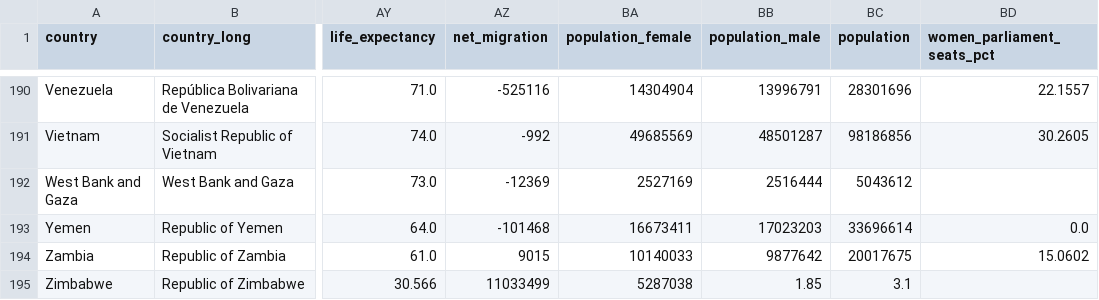
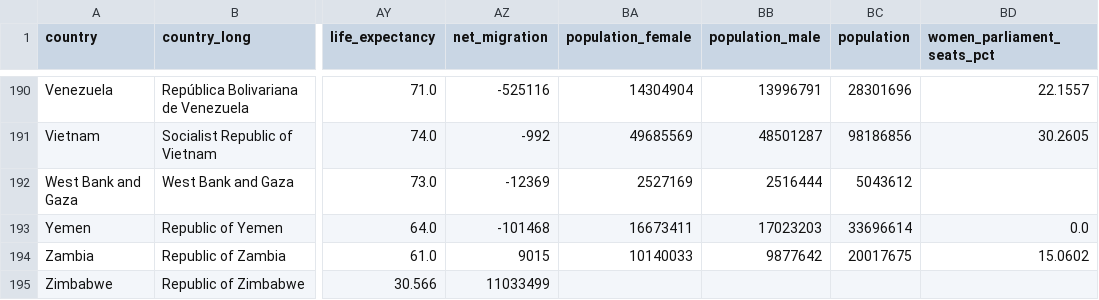
Before and after one commit to shivamdevraj02/Panda, a CSV file: Countries.csv, drawn as a sheet; only a part is shown, gaps mark what is left out; the diff names each change by its address in the sheet, - before the commit and + after, or states it on an @@ line.

Commit message:
Fix duplicate entry for Zimbabwe in Countries.csv

```diff
--- a/Countries.csv
+++ b/Countries.csv
-BA195 (population_female): 5287038
+BA195 (population_female): (empty)
-BB195 (population_male): 1.85
+BB195 (population_male): (empty)
-BC195 (population): 3.1
+BC195 (population): (empty)
```
